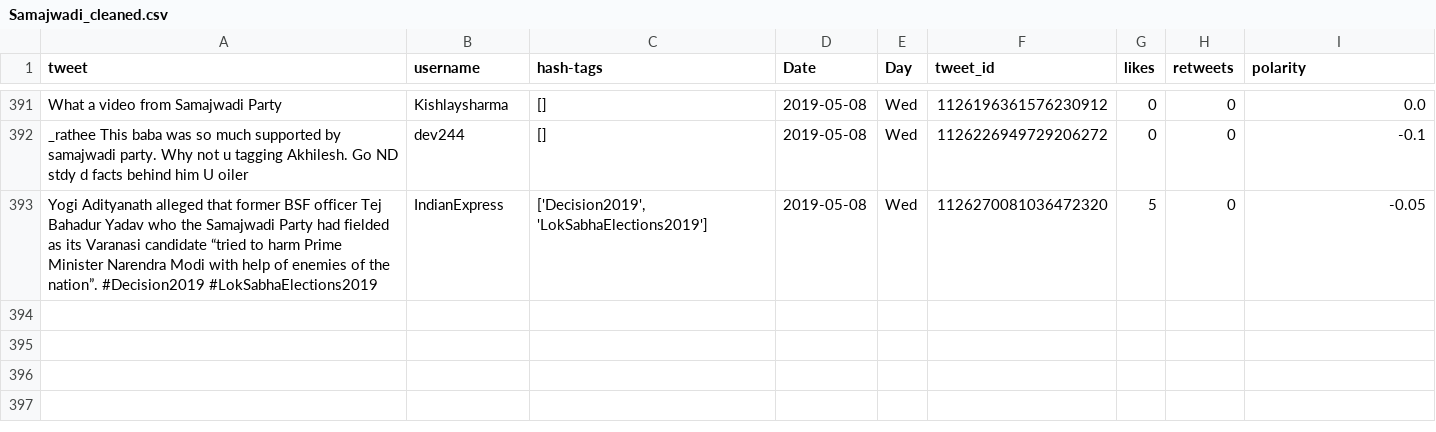
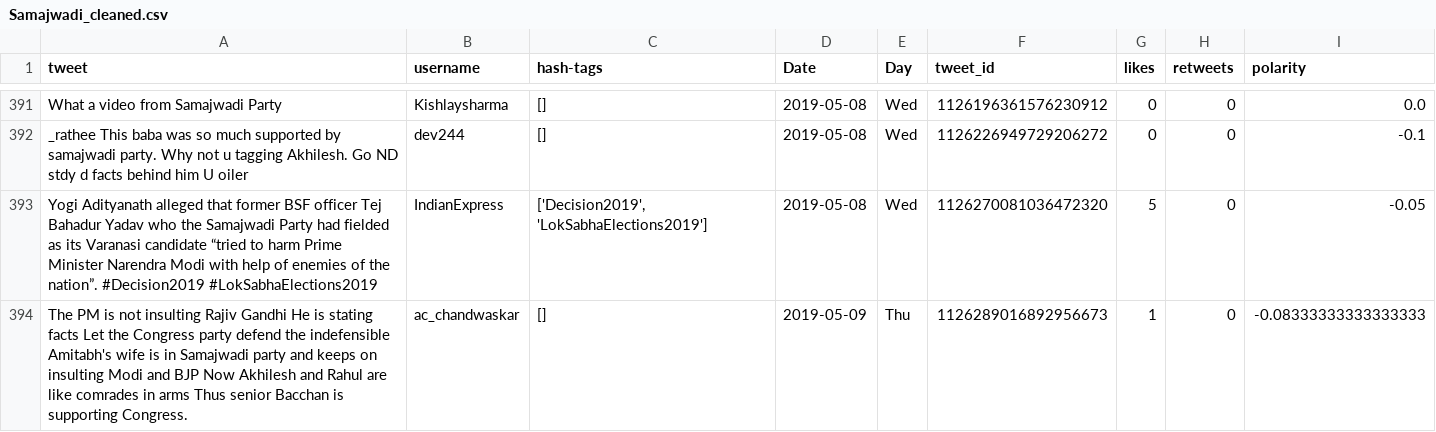
Before and after one commit to itsDevhere/DataRepo, a CSV file: Samajwadi_cleaned.csv, drawn as a sheet; only a part is shown, gaps mark what is left out; the diff names each change by its address in the sheet, - before the commit and + after, or states it on an @@ line.

```diff
--- a/Samajwadi_cleaned.csv
+++ b/Samajwadi_cleaned.csv
+row 394: The PM is not insulting Rajiv Gandhi He is stating facts Let the Congress party defend the indefensible Amitabh's wife is in Samajwadi party and keeps on insulting Modi and BJP Now Akhilesh and Rahul are like comrades in arms Thus senior Bacchan is supporting Congress. | ac_chandwaskar | [] | 2019-05-09 | Thu | 1126289016892956673 | 1 | 0 | -0.08333333333333333
```
Also changed, not shown: BSP_cleaned.csv, CPIM_cleaned.csv, 4 other files.
